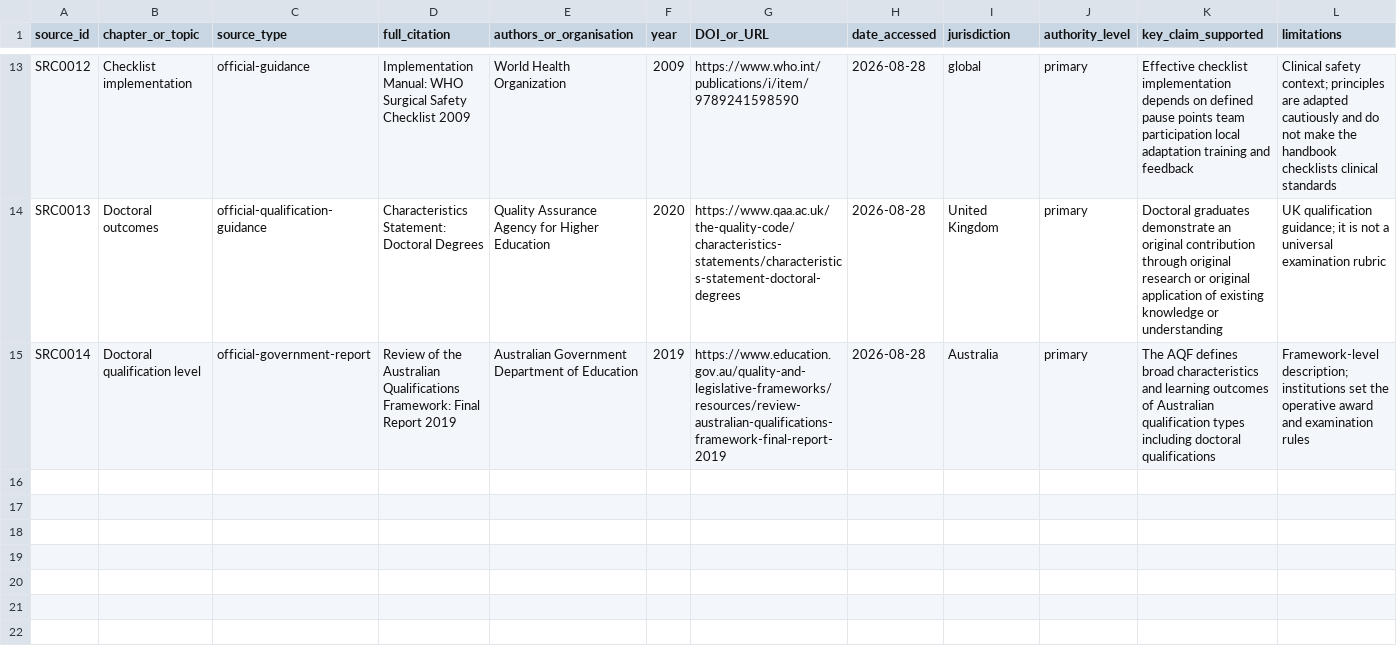
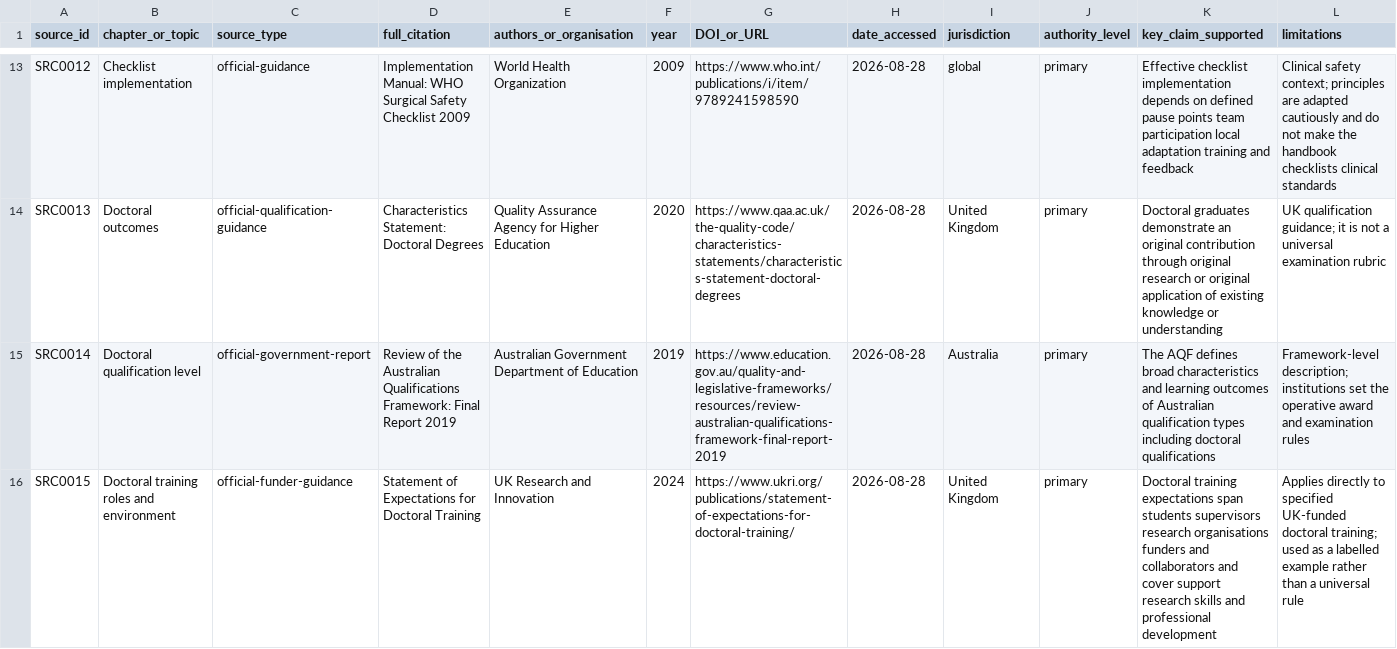
Before and after one commit to hareshsuppiah/handbook-for-the-recently-enrolled, a CSV file: research/source-register.csv, drawn as a sheet; only a part is shown, gaps mark what is left out; rows hold the shown columns only; the diff names each change by its address in the sheet, - before the commit and + after, or states it on an @@ line.

```diff
--- a/research/source-register.csv
+++ b/research/source-register.csv
+row 16: SRC0015 | Doctoral training roles and environment | official-funder-guidance | Statement of Expectations for Doctoral Training | UK Research and Innovation | 2024 | https://www.ukri.org/publications/statement-of-expectations-for-doctoral-training/ | 2026-08-28 | United Kingdom | primary | Doctoral training expectations span students supervisors research organisations funders and collaborators and cover support research skills and professional development | Applies directly to specified UK-funded doctoral training; used as a labelled example rather than a universal rule
```
Also changed, not shown: planning/requirements-checklist.csv, research/coverage-matrix.csv, 5 other files.
